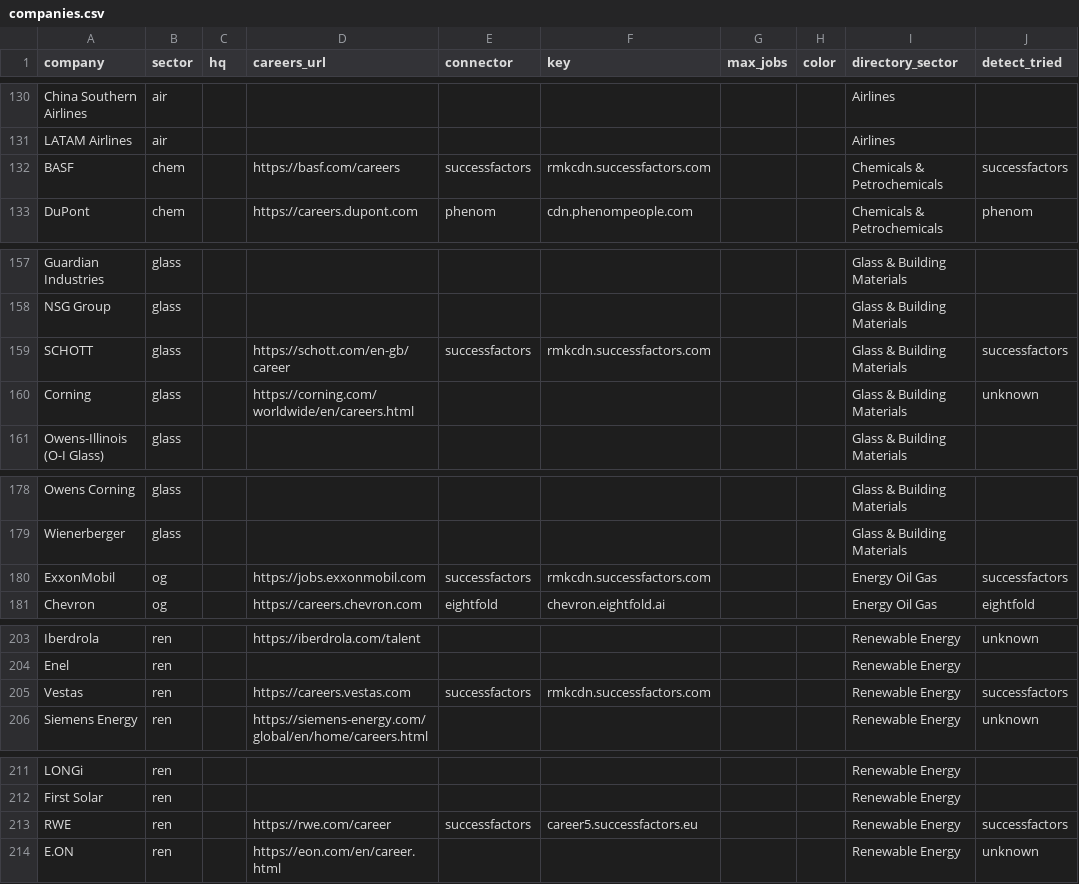
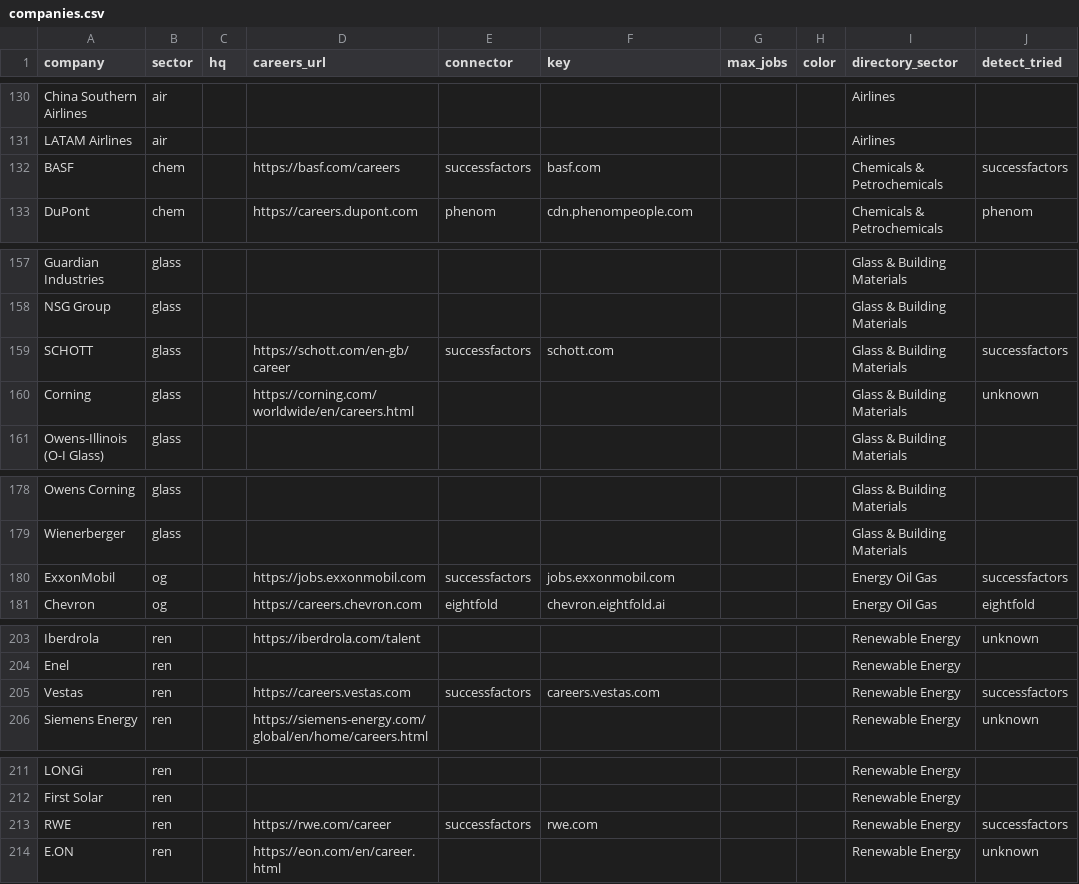
Before and after one commit to sc971/career-atlas, a CSV file: companies.csv, drawn as a sheet; only a part is shown, gaps mark what is left out; the diff covers the shown part only.

```diff
--- a/companies.csv
+++ b/companies.csv
@@ -131,3 +131,3 @@ China Southern Airlines,air,,,,,,,Airlines,
 LATAM Airlines,air,,,,,,,Airlines,
-BASF,chem,,https://basf.com/careers,successfactors,rmkcdn.successfactors.com,,,Chemicals & Petrochemicals,successfactors
+BASF,chem,,https://basf.com/careers,successfactors,basf.com,,,Chemicals & Petrochemicals,successfactors
 DuPont,chem,,https://careers.dupont.com,phenom,cdn.phenompeople.com,,,Chemicals & Petrochemicals,phenom
@@ -158,3 +158,3 @@ Guardian Industries,glass,,,,,,,Glass & Building Materials,
 NSG Group,glass,,,,,,,Glass & Building Materials,
-SCHOTT,glass,,https://schott.com/en-gb/career,successfactors,rmkcdn.successfactors.com,,,Glass & Building Materials,successfactors
+SCHOTT,glass,,https://schott.com/en-gb/career,successfactors,schott.com,,,Glass & Building Materials,successfactors
 Corning,glass,,https://corning.com/worldwide/en/careers.html,,,,,Glass & Building Materials,unknown
@@ -179,3 +179,3 @@ Owens Corning,glass,,,,,,,Glass & Building Materials,
 Wienerberger,glass,,,,,,,Glass & Building Materials,
-ExxonMobil,og,,https://jobs.exxonmobil.com,successfactors,rmkcdn.successfactors.com,,,Energy Oil Gas,successfactors
+ExxonMobil,og,,https://jobs.exxonmobil.com,successfactors,jobs.exxonmobil.com,,,Energy Oil Gas,successfactors
 Chevron,og,,https://careers.chevron.com,eightfold,chevron.eightfold.ai,,,Energy Oil Gas,eightfold
@@ -204,3 +204,3 @@ Iberdrola,ren,,https://iberdrola.com/talent,,,,,Renewable Energy,unknown
 Enel,ren,,,,,,,Renewable Energy,
-Vestas,ren,,https://careers.vestas.com,successfactors,rmkcdn.successfactors.com,,,Renewable Energy,successfactors
+Vestas,ren,,https://careers.vestas.com,successfactors,careers.vestas.com,,,Renewable Energy,successfactors
 Siemens Energy,ren,,https://siemens-energy.com/global/en/home/careers.html,,,,,Renewable Energy,unknown
@@ -212,3 +212,3 @@ LONGi,ren,,,,,,,Renewable Energy,
 First Solar,ren,,,,,,,Renewable Energy,
-RWE,ren,,https://rwe.com/career,successfactors,career5.successfactors.eu,,,Renewable Energy,successfactors
+RWE,ren,,https://rwe.com/career,successfactors,rwe.com,,,Renewable Energy,successfactors
 E.ON,ren,,https://eon.com/en/career.html,,,,,Renewable Energy,unknown
```
Also changed, not shown: 12 edited cells elsewhere in this file, 2 other files.
